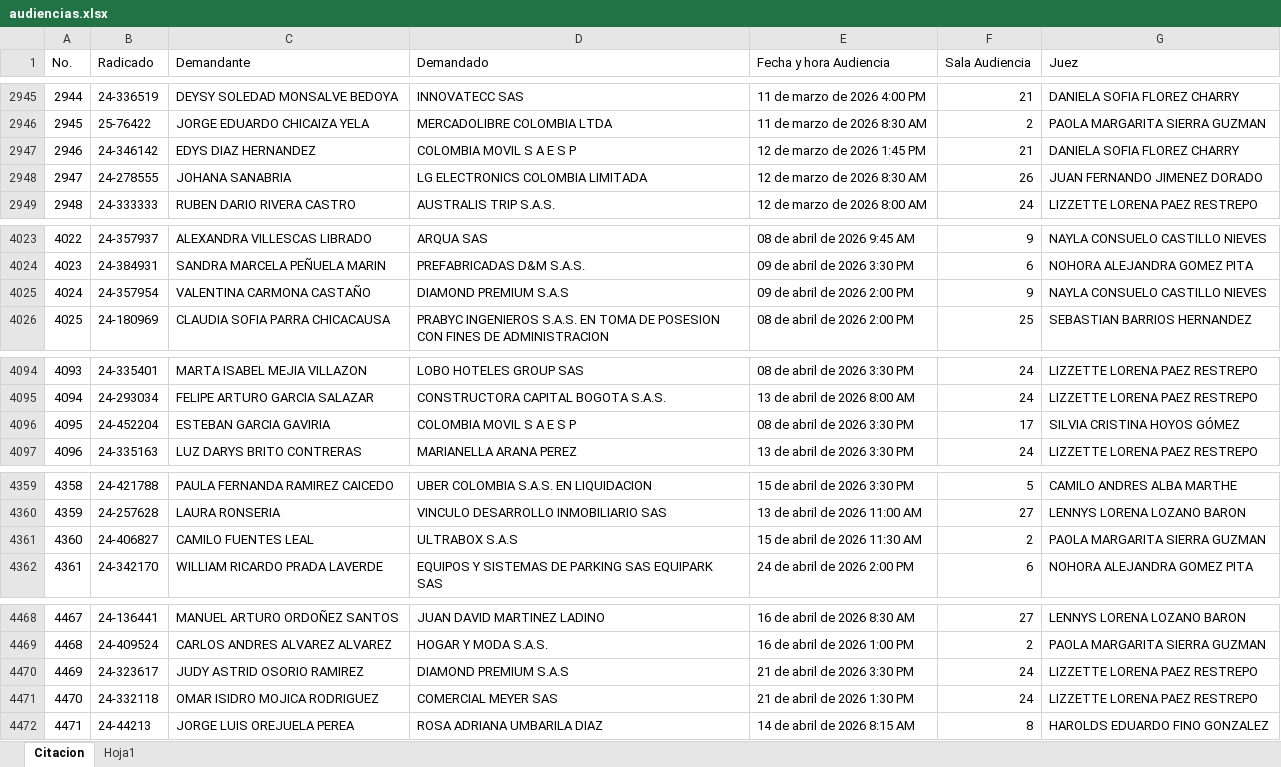
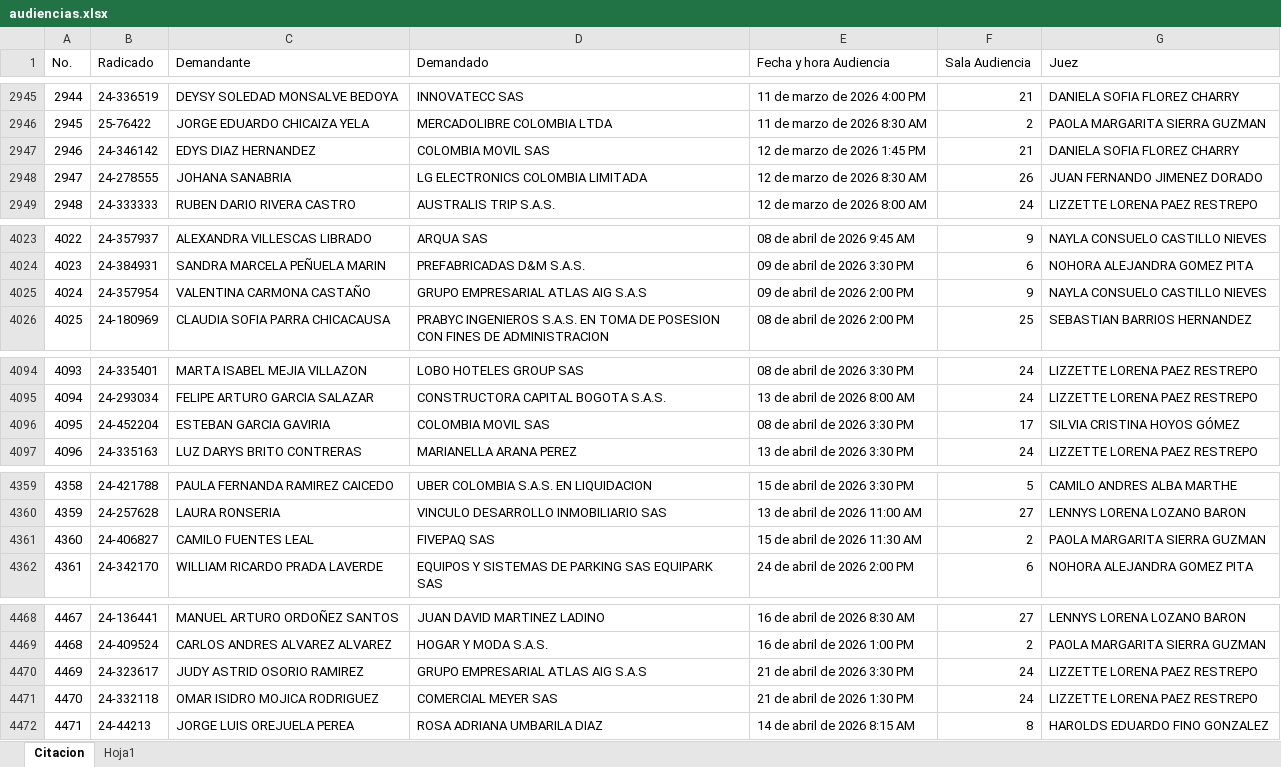
Before and after one commit to jamesbohorquez432-prog/Audiencias-Proteccion-Consumidor, an Excel workbook: audiencias.xlsx, sheet Citacion, drawn as a sheet; only a part is shown, gaps mark what is left out; values as stored, in another font and other column widths than the file's, no borders; table styles not drawn; the diff covers the shown part only; the diff names each change by its address in the sheet, - before the commit and + after, or states it on an @@ line.

```diff
--- a/audiencias.xlsx (sheet Citacion)
+++ b/audiencias.xlsx (sheet Citacion)
-D2947 (Demandado): COLOMBIA MOVIL S A E S P
+D2947 (Demandado): COLOMBIA MOVIL SAS
-D4025 (Demandado): DIAMOND PREMIUM S.A.S
+D4025 (Demandado): GRUPO EMPRESARIAL ATLAS AIG S.A.S
-D4096 (Demandado): COLOMBIA MOVIL S A E S P
+D4096 (Demandado): COLOMBIA MOVIL SAS
-D4361 (Demandado): ULTRABOX S.A.S
+D4361 (Demandado): FIVEPAQ SAS
-D4470 (Demandado): DIAMOND PREMIUM S.A.S
+D4470 (Demandado): GRUPO EMPRESARIAL ATLAS AIG S.A.S
```
Also changed, not shown: 277 added rows, 7 edited cells and row numbers in column A elsewhere in this sheet, sheet Hoja1.
